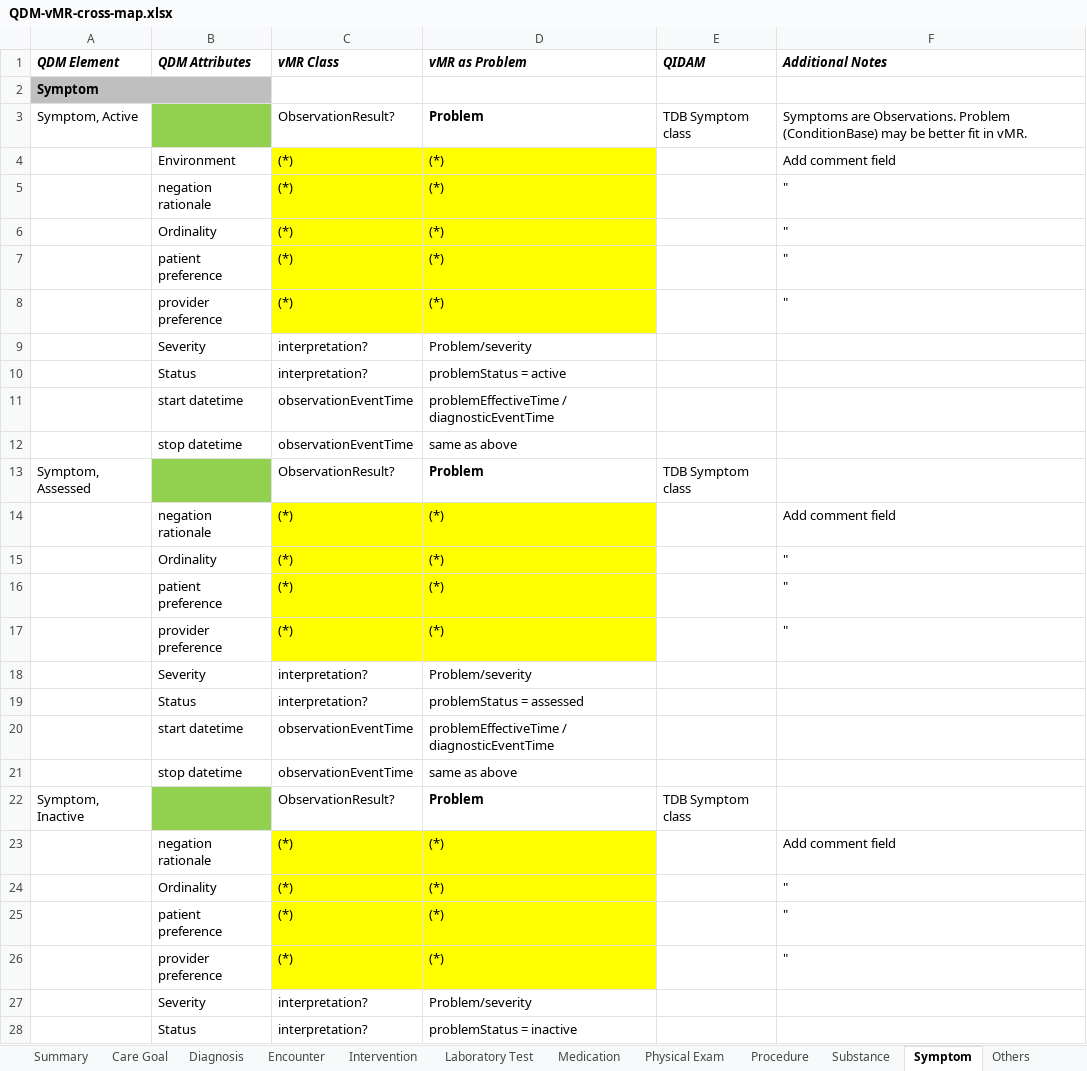
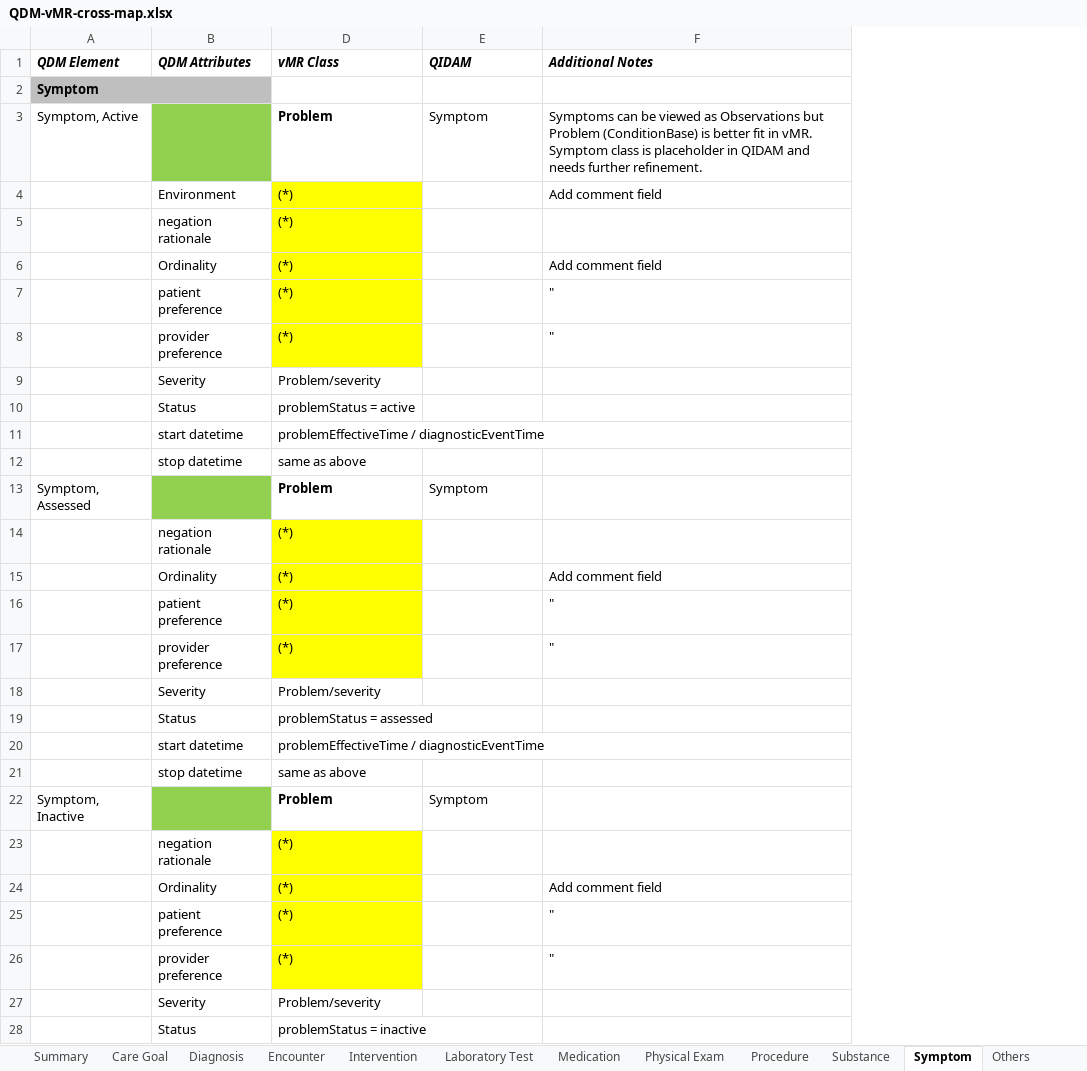
Before and after one commit to cqframework/OneModel, an Excel workbook: documents/QDM-vMR-cross-map.xlsx, sheet Symptom, drawn as a sheet; only a part is shown; values as stored, in another font and other column widths than the file's, no borders; removed rows and columns are numbered as before the commit, all else as after; the diff covers the shown part only; the diff names each change by its address in the sheet, - before the commit and + after, or states it on an @@ line.

```diff
--- a/documents/QDM-vMR-cross-map.xlsx (sheet Symptom)
+++ b/documents/QDM-vMR-cross-map.xlsx (sheet Symptom)
-column D (vMR as Problem), rows 3-28: Problem | (*) | (*) | (*) | (*) | (*) | Problem/severity | problemStatus = active | problemEffectiveTime / diagnosticEventTime | same as above | Problem | (*) | (*) | (*) | (*) | Problem/severity | problemStatus = assessed | problemEffectiveTime / diagnosticEventTime | same as above | Problem | (*) | (*) | (*) | (*) | Problem/severity | problemStatus = inactive
-D3 (vMR Class): ObservationResult?
+D3 (vMR Class): Problem
-D3 bold: off
+D3 bold: on
-E3 (QIDAM): TDB Symptom class
+E3 (QIDAM): Symptom
-F3 (Additional Notes): Symptoms are Observations. Problem (ConditionBase) may be better fit in vMR.
+F3 (Additional Notes): Symptoms can be viewed as Observations but Problem (ConditionBase) is better fit in vMR. Symptom class is placeholder in QIDAM and needs further refinement.
-F5 (Additional Notes): "
+F5 (Additional Notes): (empty)
-F6 (Additional Notes): "
+F6 (Additional Notes): Add comment field
-D9 (vMR Class): interpretation?
+D9 (vMR Class): Problem/severity
-D10 (vMR Class): interpretation?
+D10 (vMR Class): problemStatus = active
-D11 (vMR Class): observationEventTime
+D11 (vMR Class): problemEffectiveTime / diagnosticEventTime
-D12 (vMR Class): observationEventTime
+D12 (vMR Class): same as above
-D13 (vMR Class): ObservationResult?
+D13 (vMR Class): Problem
-D13 bold: off
+D13 bold: on
-E13 (QIDAM): TDB Symptom class
+E13 (QIDAM): Symptom
-F14 (Additional Notes): Add comment field
+F14 (Additional Notes): (empty)
-F15 (Additional Notes): "
+F15 (Additional Notes): Add comment field
-D18 (vMR Class): interpretation?
+D18 (vMR Class): Problem/severity
-D19 (vMR Class): interpretation?
+D19 (vMR Class): problemStatus = assessed
-D20 (vMR Class): observationEventTime
+D20 (vMR Class): problemEffectiveTime / diagnosticEventTime
-D21 (vMR Class): observationEventTime
+D21 (vMR Class): same as above
-D22 (vMR Class): ObservationResult?
+D22 (vMR Class): Problem
-D22 bold: off
+D22 bold: on
-E22 (QIDAM): TDB Symptom class
+E22 (QIDAM): Symptom
-F23 (Additional Notes): Add comment field
+F23 (Additional Notes): (empty)
-F24 (Additional Notes): "
+F24 (Additional Notes): Add comment field
-D27 (vMR Class): interpretation?
+D27 (vMR Class): Problem/severity
-D28 (vMR Class): interpretation?
+D28 (vMR Class): problemStatus = inactive
```
Also changed, not shown: 10 edited cells and cell formats elsewhere in this sheet, sheet Diagnosis, sheet Summary.
